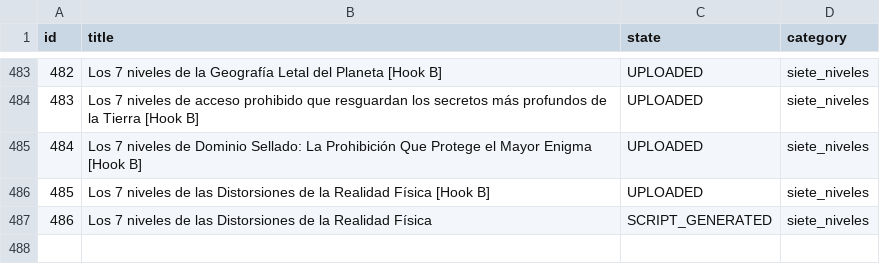
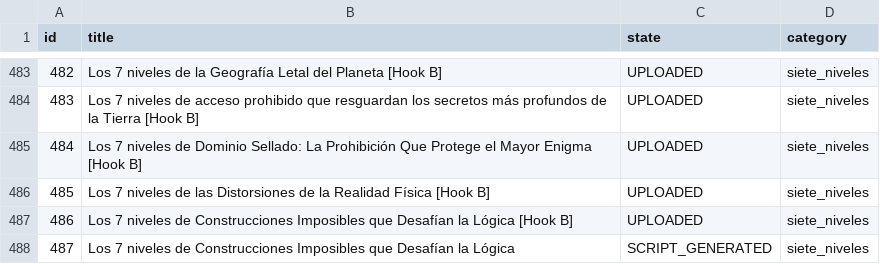
Before and after one commit to danielbenavides2001-blip/AI-Content-Automation-Engine, a CSV file: flows/image_content_generator/out_short/ideas_tracking.csv, drawn as a sheet; only a part is shown, gaps mark what is left out; addresses are those after the commit; the diff names each change by its address in the sheet, - before the commit and + after, or states it on an @@ line.

```diff
--- a/flows/image_content_generator/out_short/ideas_tracking.csv
+++ b/flows/image_content_generator/out_short/ideas_tracking.csv
+row 487: 486 | Los 7 niveles de Construcciones Imposibles que Desafían la Lógica [Hook B] | UPLOADED | siete_niveles
@@ column A (id) renumbered from row 488 down @@
-B488 (title): …niveles de las Distorsiones de la Realidad Física
+B488 (title): …niveles de Construcciones Imposibles que Desafían la Lógica
```
Also changed, not shown: flows/image_content_generator/out_short/automated_posts_history.csv.
